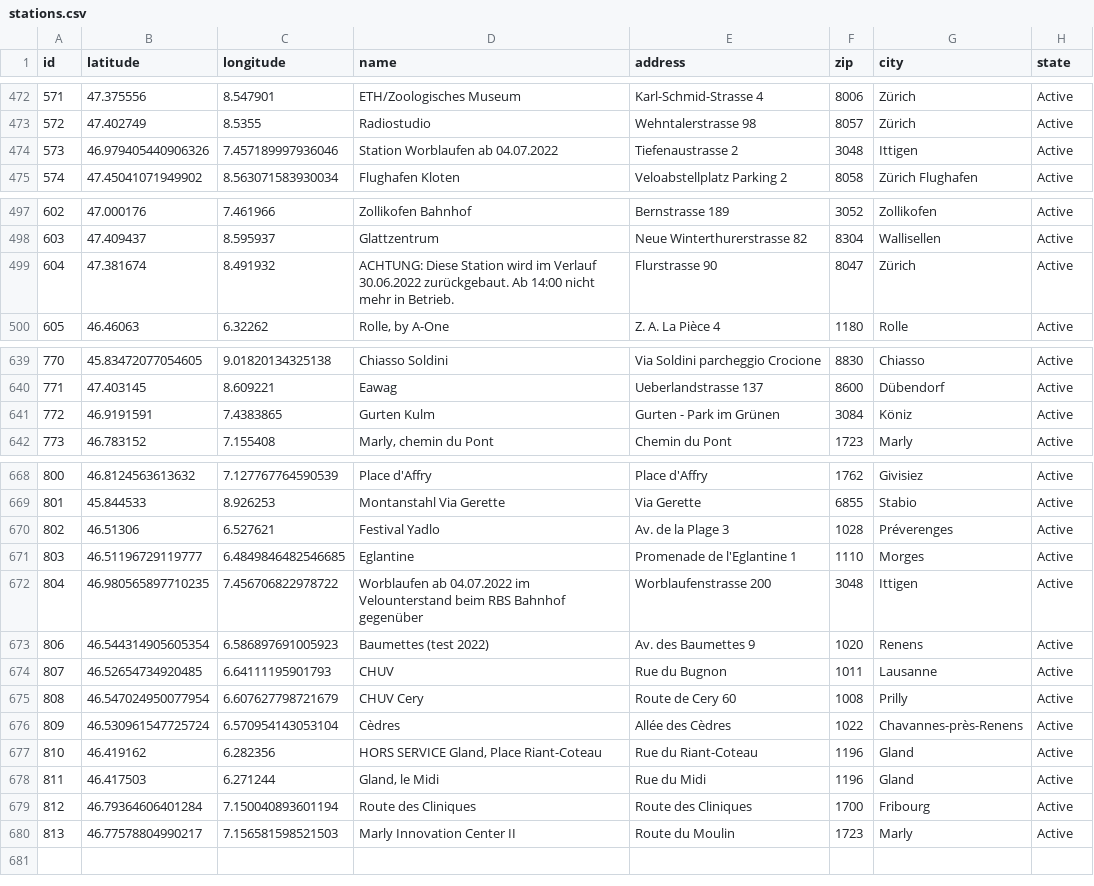
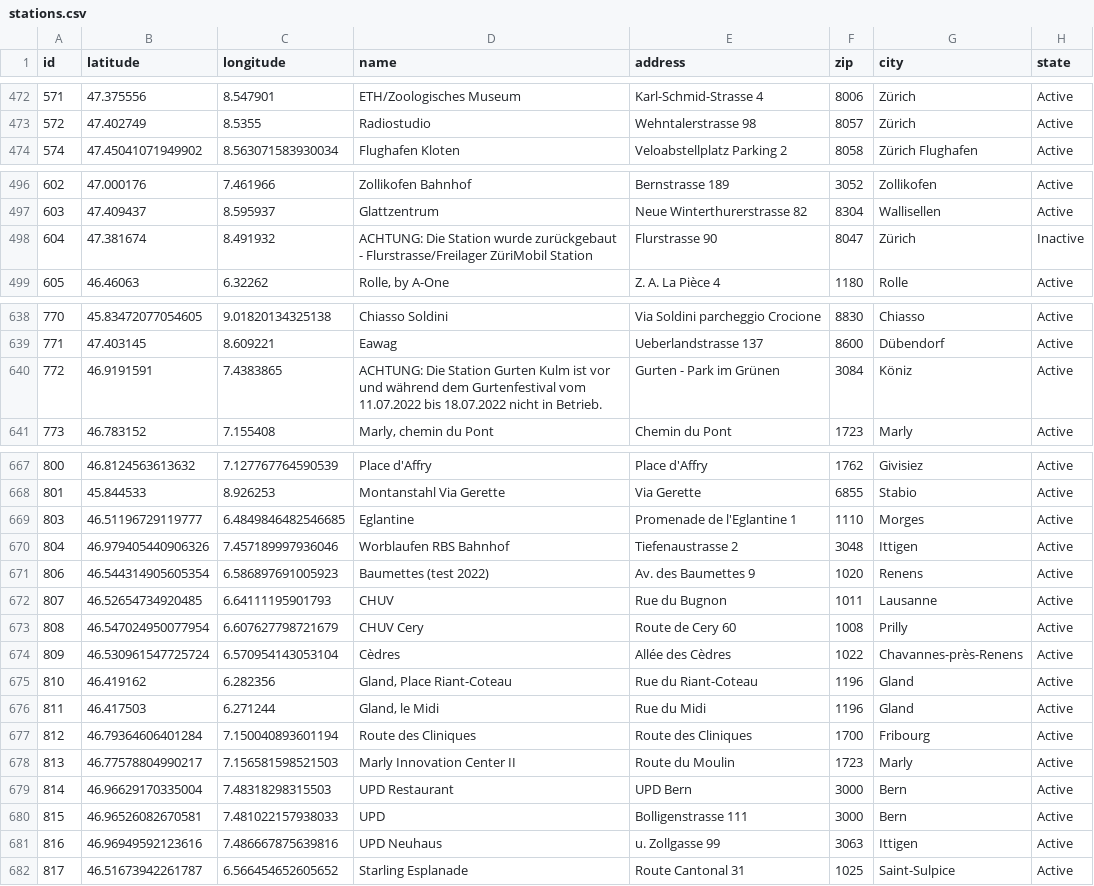
Before and after one commit to misialq/publibike-stations, a CSV file: stations/stations.csv, drawn as a sheet; only a part is shown, gaps mark what is left out.

Commit message:
GHA: Update the list of PubliBike stations

```diff
--- a/stations/stations.csv
+++ b/stations/stations.csv
@@ -473,3 +473,2 @@ id,latitude,longitude,name,address,zip,city,state
 572,47.402749,8.5355,Radiostudio,Wehntalerstrasse 98,8057,Zürich,Active
-573,46.979405440906326,7.457189997936046,Station Worblaufen ab 04.07.2022,Tiefenaustrasse 2,3048,Ittigen,Active
 574,47.45041071949902,8.563071583930034,Flughafen Kloten,Veloabstellplatz Parking 2,8058,Zürich Flughafen,Active
@@ -498,3 +497,3 @@ id,latitude,longitude,name,address,zip,city,state
 603,47.409437,8.595937,Glattzentrum,Neue Winterthurerstrasse 82,8304,Wallisellen,Active
-604,47.381674,8.491932,ACHTUNG: Diese Station wird im Verlauf 30.06.2022 zurückgebaut. Ab 14:00 nicht mehr in Betrieb.,Flurstrasse 90,8047,Zürich,Active
+604,47.381674,8.491932,ACHTUNG: Die Station wurde zurückgebaut - Flurstrasse/Freilager ZüriMobil Station,Flurstrasse 90,8047,Zürich,Inactive
 605,46.46063,6.32262,"Rolle, by A-One",Z. A. La Pièce 4,1180,Rolle,Active
@@ -640,3 +639,3 @@ id,latitude,longitude,name,address,zip,city,state
 771,47.403145,8.609221,Eawag,Ueberlandstrasse 137,8600,Dübendorf,Active
-772,46.9191591,7.4383865,Gurten Kulm,Gurten - Park im Grünen,3084,Köniz,Active
+772,46.9191591,7.4383865,ACHTUNG: Die Station Gurten Kulm ist vor und während dem Gurtenfestival vom 11.07.2022 bis 18.07.2022 nicht in Betrieb.,Gurten - Park im Grünen,3084,Köniz,Active
 773,46.783152,7.155408,"Marly, chemin du Pont",Chemin du Pont,1723,Marly,Active
@@ -669,5 +668,4 @@ id,latitude,longitude,name,address,zip,city,state
 801,45.844533,8.926253,Montanstahl Via Gerette,Via Gerette,6855,Stabio,Active
-802,46.51306,6.527621,Festival Yadlo,Av. de la Plage 3,1028,Préverenges,Active
 803,46.51196729119777,6.4849846482546685,Eglantine,Promenade de l'Eglantine 1,1110,Morges,Active
-804,46.980565897710235,7.456706822978722,Worblaufen ab 04.07.2022 im Velounterstand beim RBS Bahnhof gegenüber,Worblaufenstrasse 200,3048,Ittigen,Active
+804,46.979405440906326,7.457189997936046,Worblaufen RBS Bahnhof,Tiefenaustrasse 2,3048,Ittigen,Active
 806,46.544314905605354,6.586897691005923,Baumettes (test 2022),Av. des Baumettes 9,1020,Renens,Active
@@ -676,3 +674,3 @@ id,latitude,longitude,name,address,zip,city,state
 809,46.530961547725724,6.570954143053104,Cèdres,Allée des Cèdres,1022,Chavannes-près-Renens,Active
-810,46.419162,6.282356,"HORS SERVICE Gland, Place Riant-Coteau",Rue du Riant-Coteau,1196,Gland,Active
+810,46.419162,6.282356,"Gland, Place Riant-Coteau",Rue du Riant-Coteau,1196,Gland,Active
 811,46.417503,6.271244,"Gland, le Midi",Rue du Midi,1196,Gland,Active
@@ -680 +678,5 @@ id,latitude,longitude,name,address,zip,city,state
 813,46.77578804990217,7.156581598521503,Marly Innovation Center II,Route du Moulin,1723,Marly,Active
+814,46.96629170335004,7.48318298315503,UPD Restaurant,UPD Bern,3000,Bern,Active
+815,46.96526082670581,7.481022157938033,UPD,Bolligenstrasse 111,3000,Bern,Active
+816,46.96949592123616,7.486667875639816,UPD Neuhaus,u. Zollgasse 99,3063,Ittigen,Active
+817,46.51673942261787,6.566454652605652,Starling Esplanade,Route Cantonal 31,1025,Saint-Sulpice,Active
```
